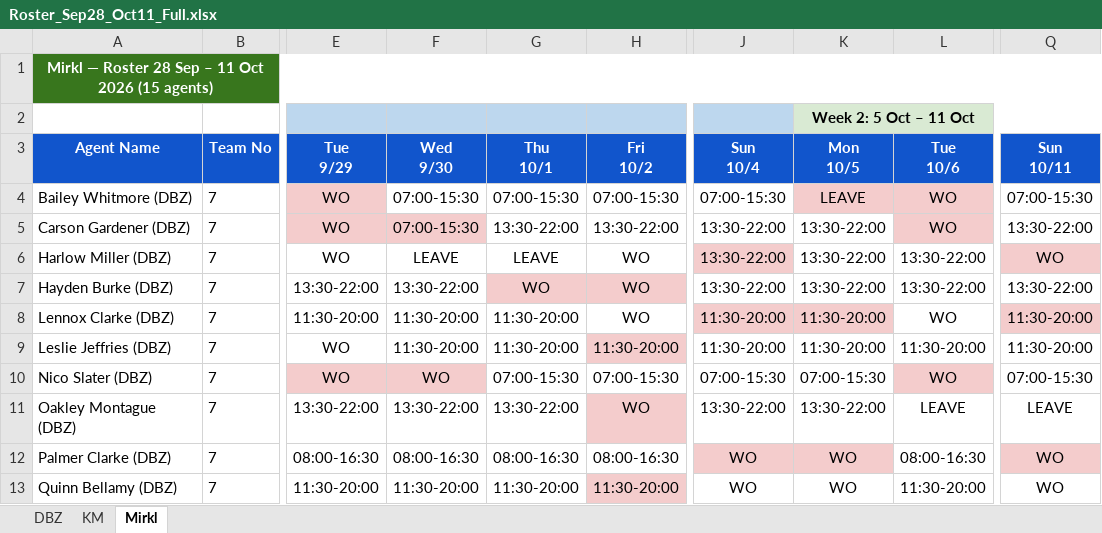
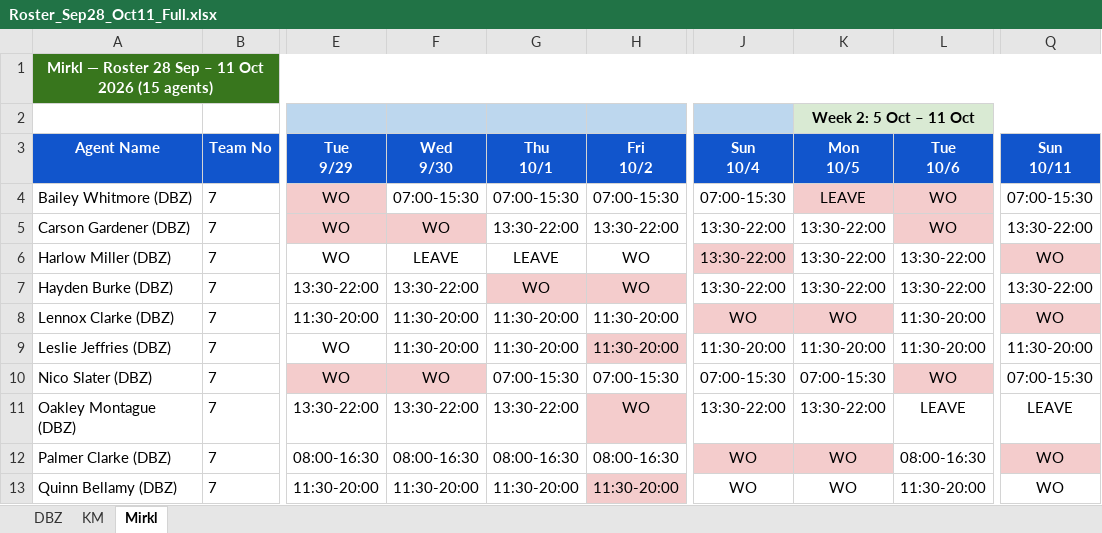
Before and after one commit to Anwarshaik565/EXV, an Excel workbook: 2026-09-28/Roster_Sep28_Oct11_Full.xlsx, sheet Mirkl, drawn as a sheet; only a part is shown, gaps mark what is left out; values as stored, in another font and other column widths than the file's, no borders; the diff names each change by its address in the sheet, - before the commit and + after, or states it on an @@ line.

Commit message:
Fix Carson Gardener (hard-req agent had a stray 07:00-15:30 on Wed 9/30 breaking his 13:30-22:00 pin, and only 1 WO day in Week1; corrected to Tue/Wed WO pair matching his real pattern) and Lennox Clarke (WO was split across non-adjacent Mon/Fri in W1 and single Tue in W2; restored genuine Mon/Sun wrap-around WO pair in both weeks). Both carried over from the original roster image's pre-existing data errors.

```diff
--- a/2026-09-28/Roster_Sep28_Oct11_Full.xlsx (sheet Mirkl)
+++ b/2026-09-28/Roster_Sep28_Oct11_Full.xlsx (sheet Mirkl)
-F5 (Wed 9/30): 07:00-15:30
+F5 (Wed 9/30): WO
-H8 (Fri 10/2): WO
+H8 (Fri 10/2): 11:30-20:00
-J8 (Sun 10/4): 11:30-20:00
+J8 (Sun 10/4): WO
-K8 (Mon 10/5): 11:30-20:00
+K8 (Mon 10/5): WO
-L8 (Tue 10/6): WO
+L8 (Tue 10/6): 11:30-20:00
-Q8 (Sun 10/11): 11:30-20:00
+Q8 (Sun 10/11): WO
```
